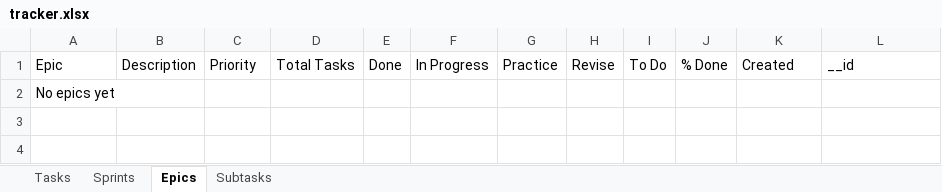
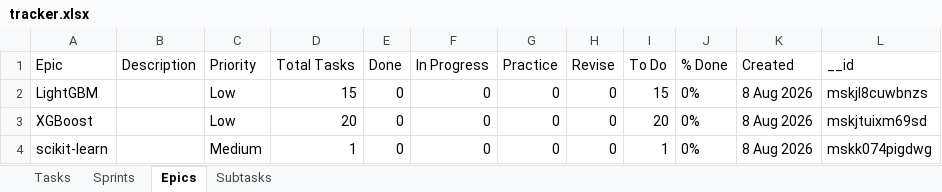
Before and after one commit to vimal-ram-k/Study-Tracker, an Excel workbook: db/tracker.xlsx, sheet Epics, drawn as a sheet; values as stored, in another font and other column widths than the file's, no borders; removed rows and columns are numbered as before the commit, all else as after; the diff names each change by its address in the sheet, - before the commit and + after, or states it on an @@ line.

```diff
--- a/db/tracker.xlsx (sheet Epics)
+++ b/db/tracker.xlsx (sheet Epics)
-row 2: No epics yet
+row 2: LightGBM |  | Low | 15 | 0 | 0 | 0 | 0 | 15 | 0% | 8 Aug 2026 | mskjl8cuwbnzs
+row 3: XGBoost |  | Low | 20 | 0 | 0 | 0 | 0 | 20 | 0% | 8 Aug 2026 | mskjtuixm69sd
+row 4: scikit-learn |  | Medium | 1 | 0 | 0 | 0 | 0 | 1 | 0% | 8 Aug 2026 | mskk074pigdwg
```
Also changed, not shown: sheet Tasks, sheet Subtasks, sheet Sprints.
